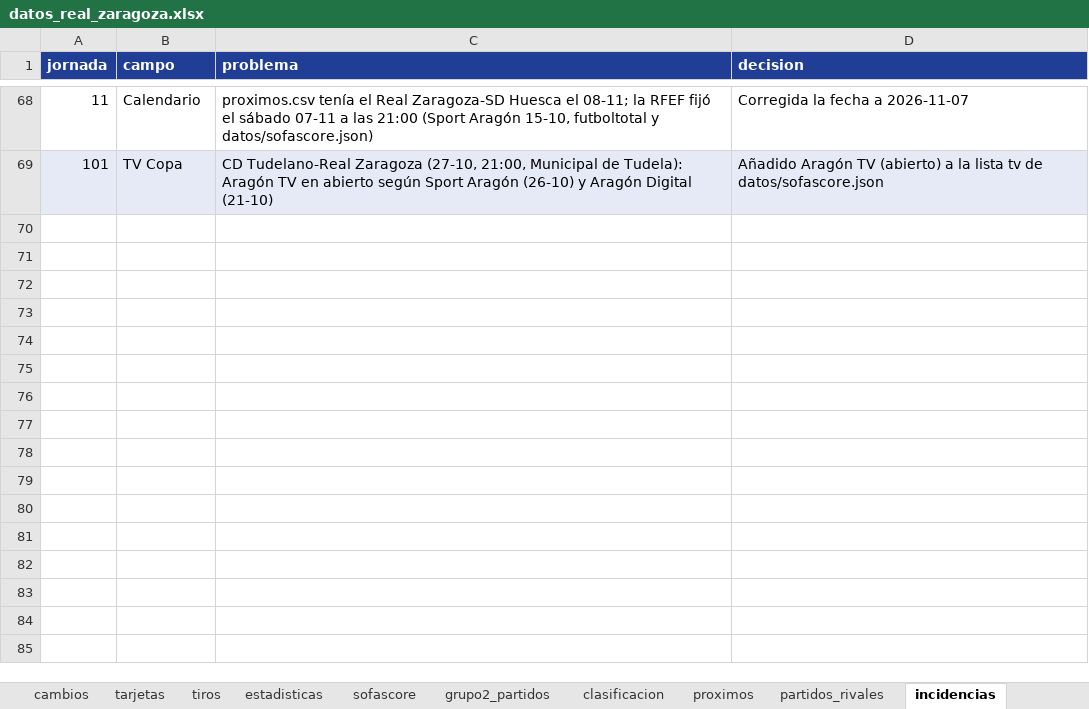
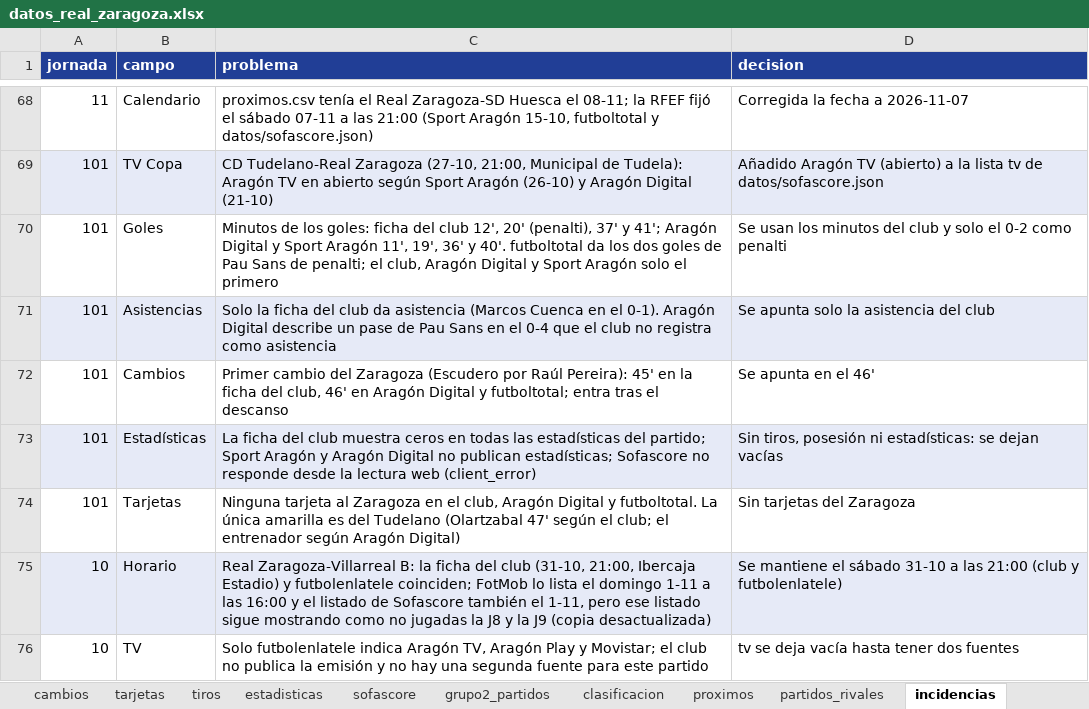
Before and after one commit to lineadepase/lineadepase.github.io, an Excel workbook: analisis/real-zaragoza/datos/tablas/datos_real_zaragoza.xlsx, sheet incidencias, drawn as a sheet; only a part is shown, gaps mark what is left out; values as stored, in another font and other column widths than the file's, no borders; the diff names each change by its address in the sheet, - before the commit and + after, or states it on an @@ line.

```diff
--- a/analisis/real-zaragoza/datos/tablas/datos_real_zaragoza.xlsx (sheet incidencias)
+++ b/analisis/real-zaragoza/datos/tablas/datos_real_zaragoza.xlsx (sheet incidencias)
+row 70: 101 | Goles | Minutos de los goles: ficha del club 12', 20' (penalti), 37' y 41'; Aragón Digital y Sport Aragón 11', 19', 36' y 40'. futboltotal da los dos goles de Pau Sans de penalti; el club, Aragón Digital y Sport Aragón solo el primero | Se usan los minutos del club y solo el 0-2 como penalti
+row 71: 101 | Asistencias | Solo la ficha del club da asistencia (Marcos Cuenca en el 0-1). Aragón Digital describe un pase de Pau Sans en el 0-4 que el club no registra como asistencia | Se apunta solo la asistencia del club
+row 72: 101 | Cambios | Primer cambio del Zaragoza (Escudero por Raúl Pereira): 45' en la ficha del club, 46' en Aragón Digital y futboltotal; entra tras el descanso | Se apunta en el 46'
+row 73: 101 | Estadísticas | La ficha del club muestra ceros en todas las estadísticas del partido; Sport Aragón y Aragón Digital no publican estadísticas; Sofascore no responde desde la lectura web (client_error) | Sin tiros, posesión ni estadísticas: se dejan vacías
+row 74: 101 | Tarjetas | Ninguna tarjeta al Zaragoza en el club, Aragón Digital y futboltotal. La única amarilla es del Tudelano (Olartzabal 47' según el club; el entrenador según Aragón Digital) | Sin tarjetas del Zaragoza
+row 75: 10 | Horario | Real Zaragoza-Villarreal B: la ficha del club (31-10, 21:00, Ibercaja Estadio) y futbolenlatele coinciden; FotMob lo lista el domingo 1-11 a las 16:00 y el listado de Sofascore también el 1-11, pero ese listado sigue mostrando como no jugadas la J8 y la J9 (copia desactualizada) | Se mantiene el sábado 31-10 a las 21:00 (club y futbolenlatele)
+row 76: 10 | TV | Solo futbolenlatele indica Aragón TV, Aragón Play y Movistar; el club no publica la emisión y no hay una segunda fuente para este partido | tv se deja vacía hasta tener dos fuentes
```
Also changed, not shown: sheet goles, sheet alineaciones, sheet cambios, sheet partidos, sheet partidos_rivales, sheet Léeme, 22 other files.
